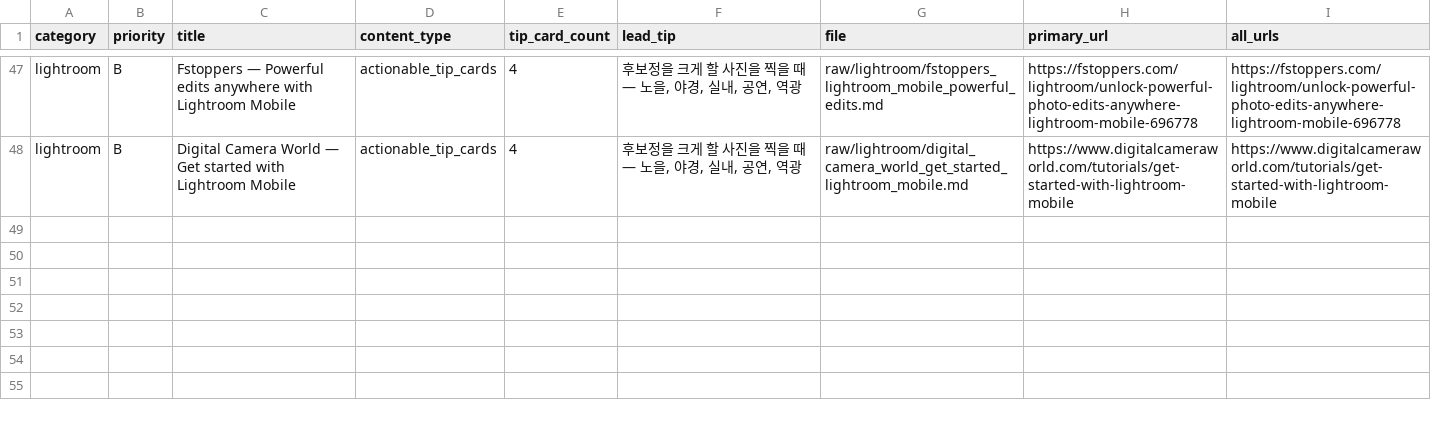
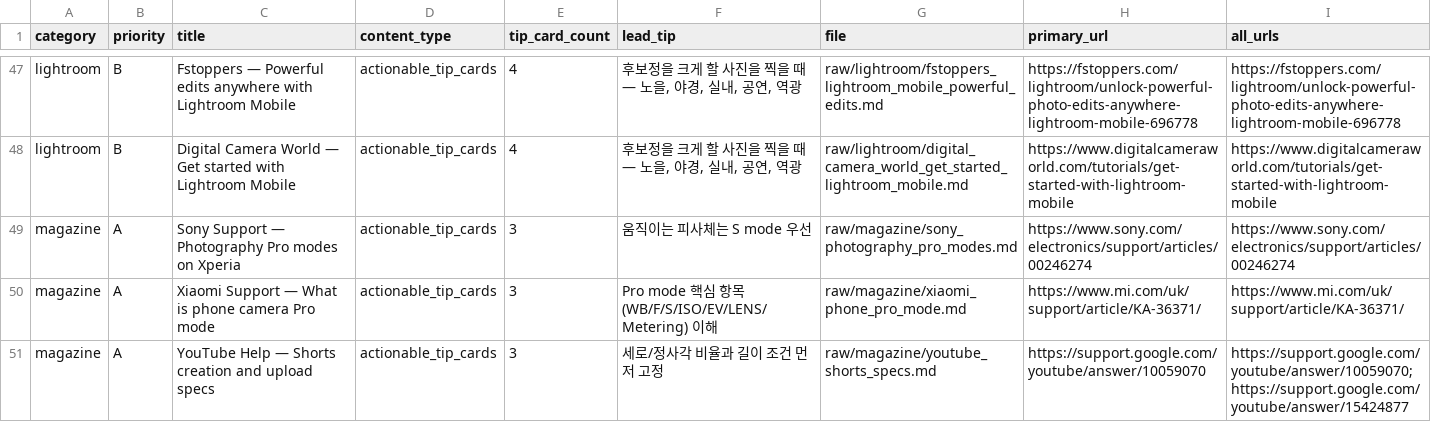
Before and after one commit to okdoggy/Edit_Master_wiki, a CSV file: raw/manifests/sources.csv, drawn as a sheet; only a part is shown, gaps mark what is left out.

Commit message:
Improve bilingual query matching and add new external raw sources

```diff
--- a/raw/manifests/sources.csv
+++ b/raw/manifests/sources.csv
@@ -48 +48,4 @@ lightroom,B,Fstoppers — Powerful edits anywhere with Lightroom Mobile,actionab
 lightroom,B,Digital Camera World — Get started with Lightroom Mobile,actionable_tip_cards,4,"후보정을 크게 할 사진을 찍을 때 — 노을, 야경, 실내, 공연, 역광",raw/lightroom/digital_camera_world_get_started_lightroom_mobile.md,https://www.digitalcameraworld.com/tutorials/get-started-with-lightroom-mobile,https://www.digitalcameraworld.com/tutorials/get-started-with-lightroom-mobile
+magazine,A,Sony Support — Photography Pro modes on Xperia,actionable_tip_cards,3,움직이는 피사체는 S mode 우선,raw/magazine/sony_photography_pro_modes.md,https://www.sony.com/electronics/support/articles/00246274,https://www.sony.com/electronics/support/articles/00246274
+magazine,A,Xiaomi Support — What is phone camera Pro mode,actionable_tip_cards,3,Pro mode 핵심 항목(WB/F/S/ISO/EV/LENS/Metering) 이해,raw/magazine/xiaomi_phone_pro_mode.md,https://www.mi.com/uk/support/article/KA-36371/,https://www.mi.com/uk/support/article/KA-36371/
+magazine,A,YouTube Help — Shorts creation and upload specs,actionable_tip_cards,3,세로/정사각 비율과 길이 조건 먼저 고정,raw/magazine/youtube_shorts_specs.md,https://support.google.com/youtube/answer/10059070,https://support.google.com/youtube/answer/10059070; https://support.google.com/youtube/answer/15424877
```
Also changed, not shown: 9 other files.
